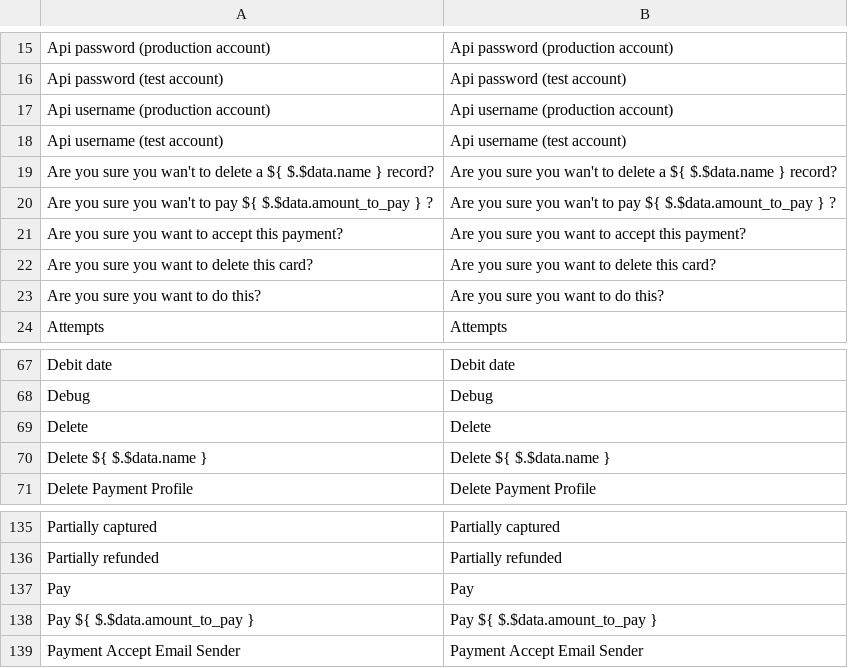
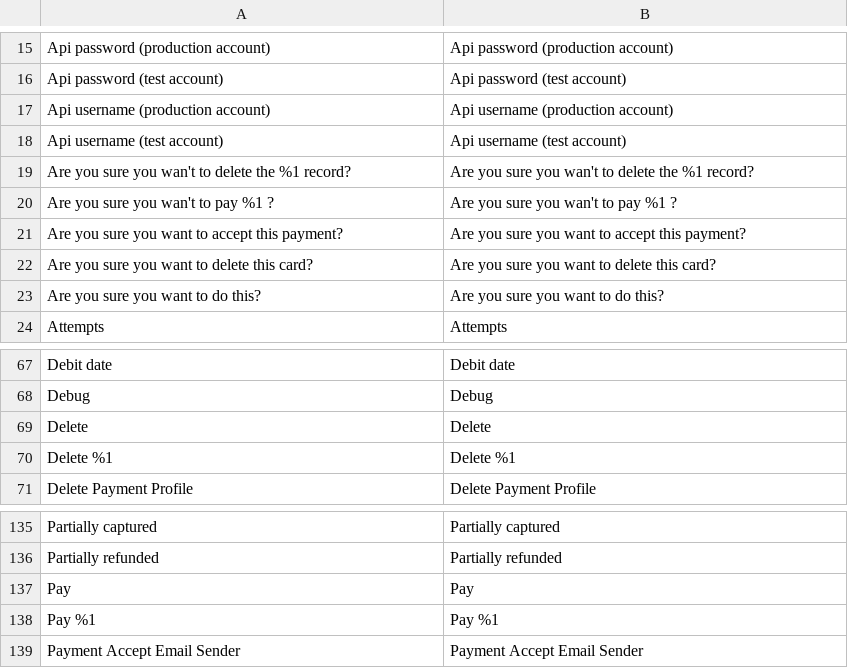
Before and after one commit to hipay/hipay-fullservice-sdk-magento2, a CSV file: i18n/en_US.csv, drawn as a sheet; only a part is shown, gaps mark what is left out.

Commit message:
Fix translations

```diff
--- a/i18n/en_US.csv
+++ b/i18n/en_US.csv
@@ -18,4 +18,4 @@
 "Api username (test account)","Api username (test account)"
-"Are you sure you wan't to delete a ${ $.$data.name } record?","Are you sure you wan't to delete a ${ $.$data.name } record?"
-"Are you sure you wan't to pay ${ $.$data.amount_to_pay } ?","Are you sure you wan't to pay ${ $.$data.amount_to_pay } ?"
+"Are you sure you wan't to delete the %1 record?","Are you sure you wan't to delete the %1 record?"
+"Are you sure you wan't to pay %1 ?","Are you sure you wan't to pay %1 ?"
 "Are you sure you want to accept this payment?","Are you sure you want to accept this payment?"
@@ -69,3 +69,3 @@
 "Delete","Delete"
-"Delete ${ $.$data.name }","Delete ${ $.$data.name }"
+"Delete %1","Delete %1"
 "Delete Payment Profile","Delete Payment Profile"
@@ -137,3 +137,3 @@
 "Pay","Pay"
-"Pay ${ $.$data.amount_to_pay }","Pay ${ $.$data.amount_to_pay }"
+"Pay %1","Pay %1"
 "Payment Accept Email Sender","Payment Accept Email Sender"
```
Also changed, not shown: i18n/fr_FR.csv, 2 other files.
